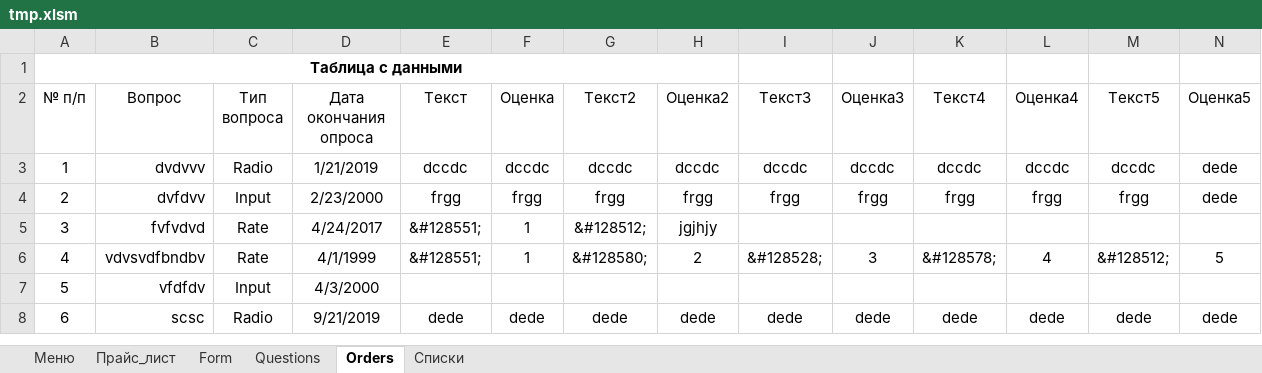
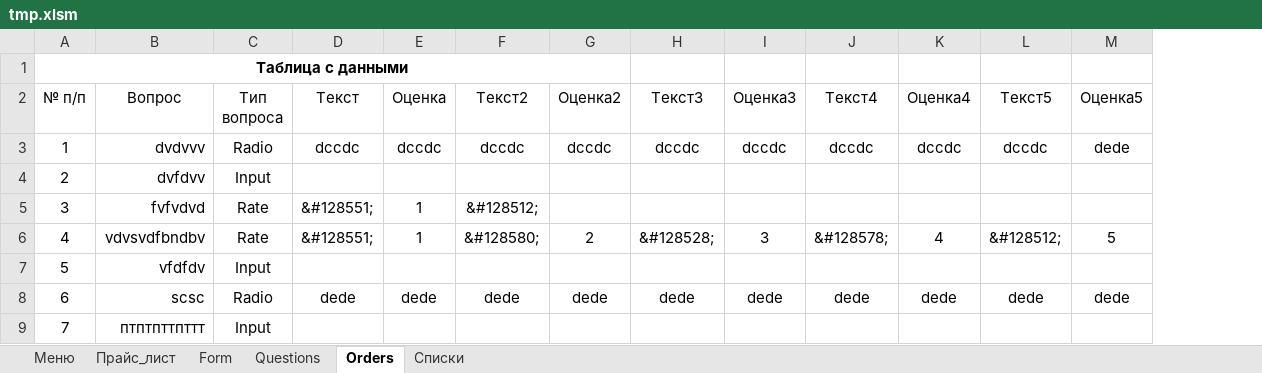
Before and after one commit to Adlls/parseEx, an Excel workbook: tmp.xlsm, sheet Orders, drawn as a sheet; values as stored, in another font and other column widths than the file's, no borders; table styles not drawn; removed rows and columns are numbered as before the commit, all else as after; the diff names each change by its address in the sheet, - before the commit and + after, or states it on an @@ line.

Commit message:
delete data

```diff
--- a/tmp.xlsm (sheet Orders)
+++ b/tmp.xlsm (sheet Orders)
-column D (Дата окончания опроса), rows 3-8: 1/21/2019 | 2/23/2000 | 4/24/2017 | 4/1/1999 | 4/3/2000 | 9/21/2019
-D4 (Текст): frgg
+D4 (Текст): (empty)
-E4 (Оценка): frgg
+E4 (Оценка): (empty)
-F4 (Текст2): frgg
+F4 (Текст2): (empty)
-G4 (Оценка2): frgg
+G4 (Оценка2): (empty)
-H4 (Текст3): frgg
+H4 (Текст3): (empty)
-I4 (Оценка3): frgg
+I4 (Оценка3): (empty)
-J4 (Текст4): frgg
+J4 (Текст4): (empty)
-K4 (Оценка4): frgg
+K4 (Оценка4): (empty)
-L4 (Текст5): frgg
+L4 (Текст5): (empty)
-M4 (Оценка5): dede
+M4 (Оценка5): (empty)
-G5 (Оценка2): jgjhjy
+G5 (Оценка2): (empty)
+row 9: 7 | птптпттпттт | Input
```
Also changed, not shown: sheet Form, 3 other files.
